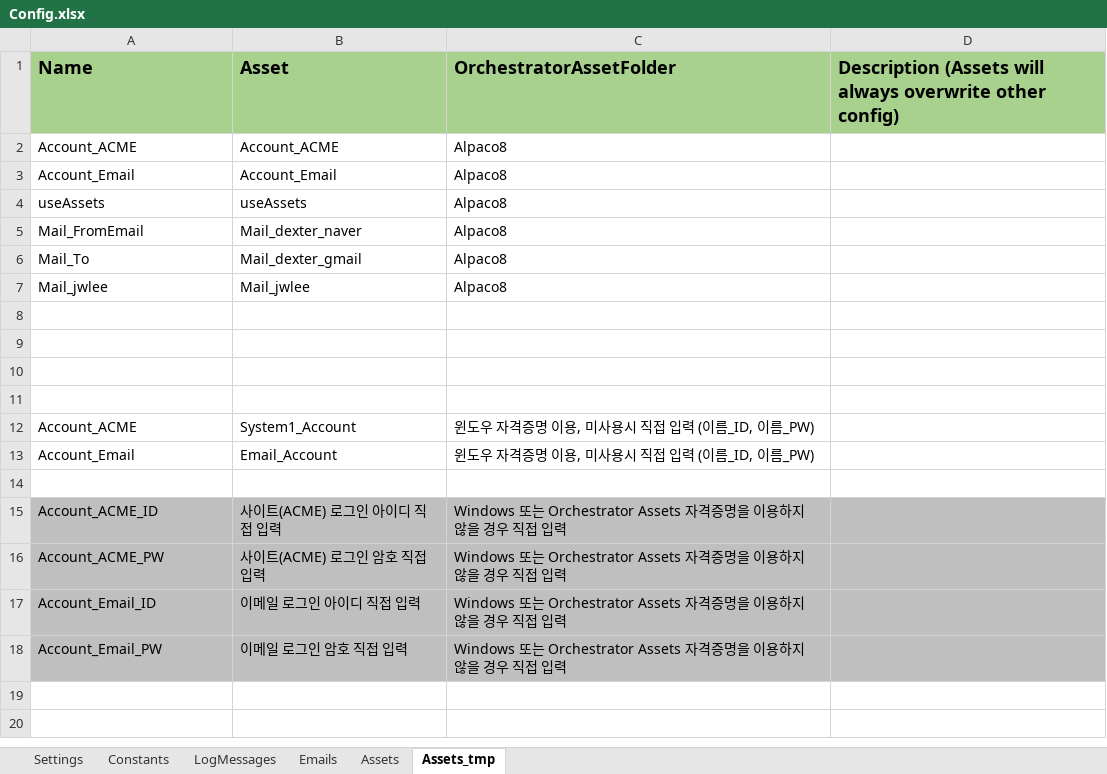
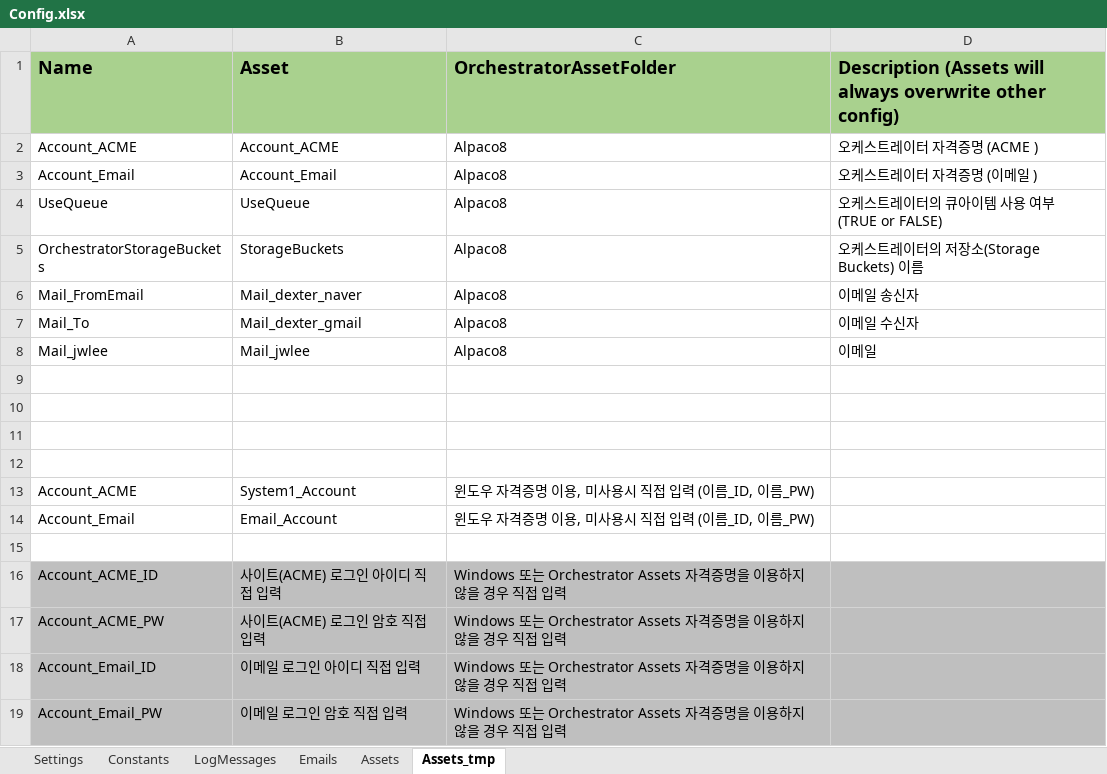
Before and after one commit to dexbob/RPA_Example, an Excel workbook: 12_KS_연도별_보고서작성_큐/Data/Config.xlsx, sheet Assets_tmp, drawn as a sheet; values as stored, in another font and other column widths than the file's, no borders; removed rows and columns are numbered as before the commit, all else as after; the diff names each change by its address in the sheet, - before the commit and + after, or states it on an @@ line.

Commit message:
[KS_연도별_보고서작성_큐] 오케스트레이터 저장소 저장 추가

```diff
--- a/12_KS_연도별_보고서작성_큐/Data/Config.xlsx (sheet Assets_tmp)
+++ b/12_KS_연도별_보고서작성_큐/Data/Config.xlsx (sheet Assets_tmp)
-D2: (empty)
+D2: 오케스트레이터 자격증명 (ACME )
-D3: (empty)
+D3: 오케스트레이터 자격증명 (이메일 )
-row 4: useAssets | useAssets | Alpaco8
+row 4: UseQueue | UseQueue | Alpaco8 | 오케스트레이터의 큐아이템 사용 여부 (TRUE or FALSE)
+row 5: OrchestratorStorageBuckets | StorageBuckets | Alpaco8 | 오케스트레이터의 저장소(Storage Buckets) 이름
-D6: (empty)
+D6: 이메일 송신자
-D7: (empty)
+D7: 이메일 수신자
-D8: (empty)
+D8: 이메일
```
Also changed, not shown: sheet Assets, sheet Settings, sheet Constants, 2 other files.
